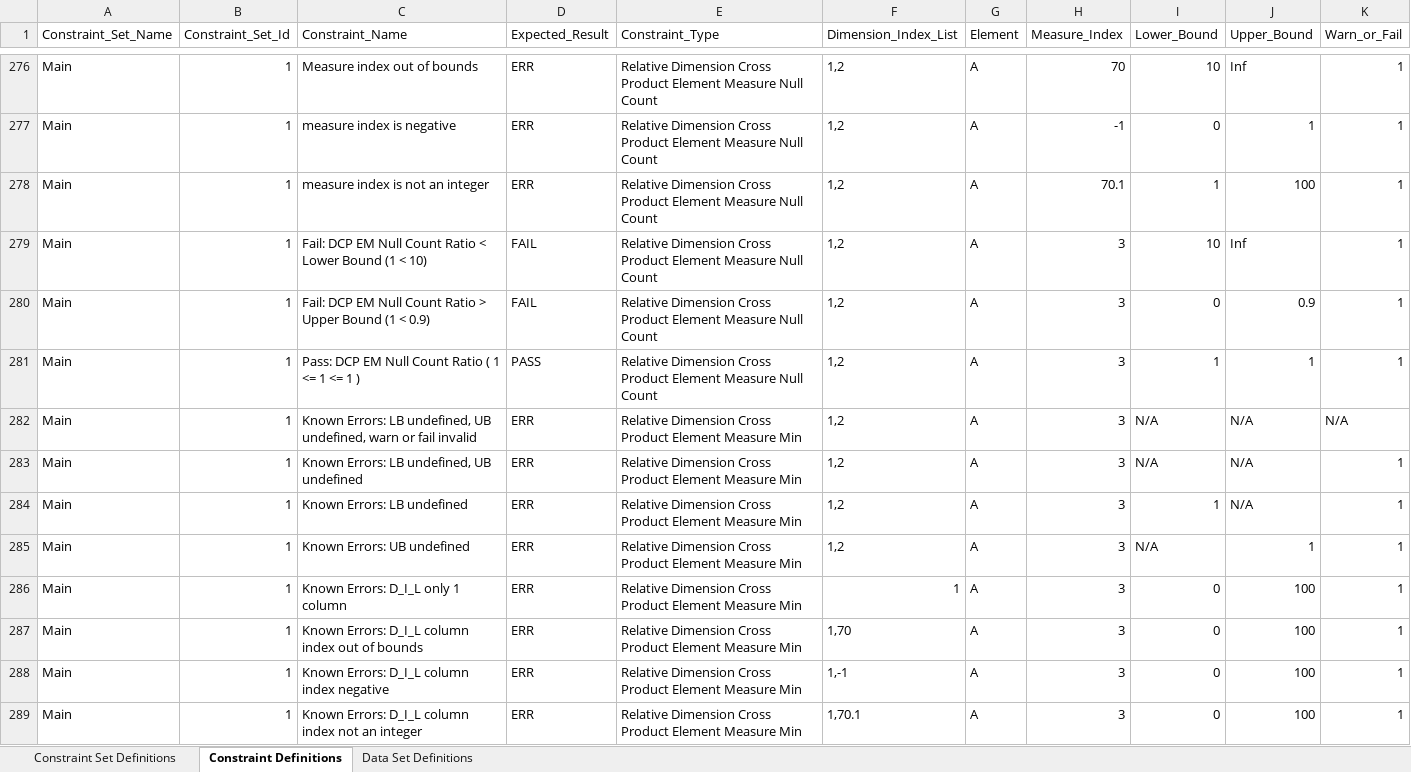
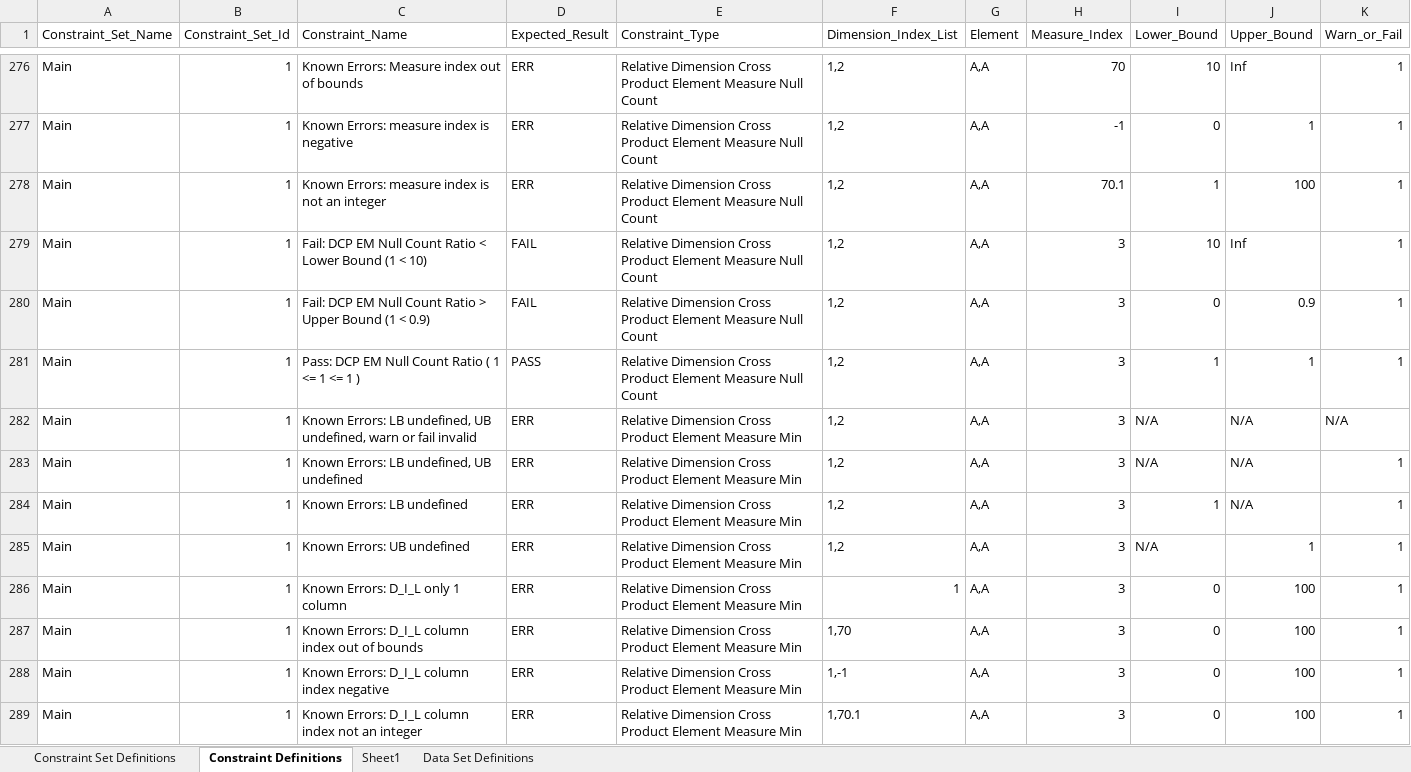
Before and after one commit to hdickie/Data_Profile_Tester, an Excel workbook: test_constraints.xlsx, sheet Constraint Definitions, drawn as a sheet; only a part is shown, gaps mark what is left out; values as stored, in another font and other column widths than the file's, no borders; conditional formats not drawn; the diff covers the shown part only; the diff names each change by its address in the sheet, - before the commit and + after, or states it on an @@ line.

```diff
--- a/test_constraints.xlsx (sheet Constraint Definitions)
+++ b/test_constraints.xlsx (sheet Constraint Definitions)
+sheet tab: Sheet1
-C276 (Constraint_Name): Measure index out of bounds
+C276 (Constraint_Name): Known Errors: Measure index out of bounds
-G276:G289 (Element): A
+G276:G289 (Element): A,A
-C277 (Constraint_Name): measure index is negative
+C277 (Constraint_Name): Known Errors: measure index is negative
-C278 (Constraint_Name): measure index is not an integer
+C278 (Constraint_Name): Known Errors: measure index is not an integer
```
Also changed, not shown: 248 edited cells elsewhere in this sheet, 2 other files.
